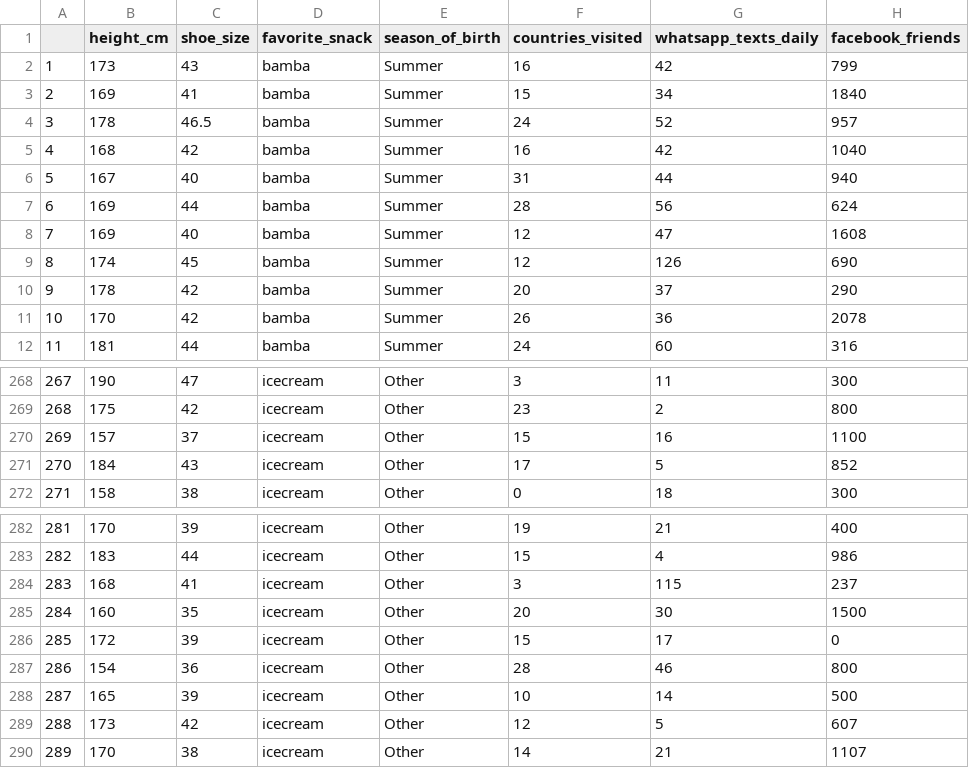
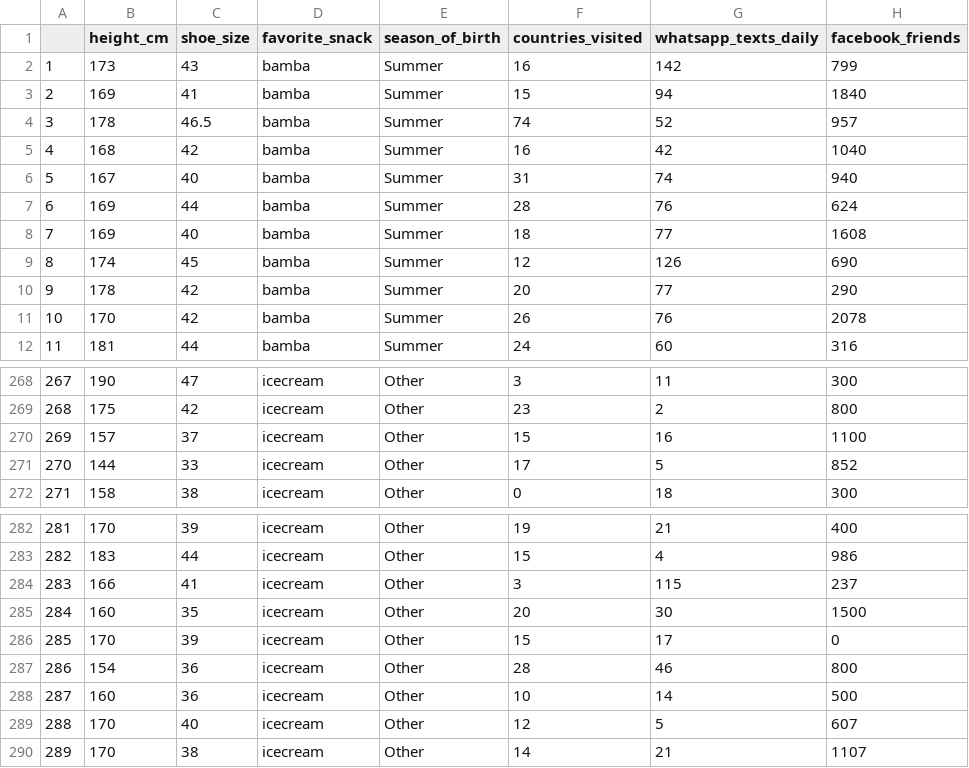
Before and after one commit to CogGal/CogGal, a CSV file: project1_data.csv, drawn as a sheet; only a part is shown, gaps mark what is left out; the diff covers the shown part only; the diff names each change by its address in the sheet, - before the commit and + after, or states it on an @@ line.

```diff
--- a/project1_data.csv
+++ b/project1_data.csv
-G2 (whatsapp_texts_daily): 42
+G2 (whatsapp_texts_daily): 142
-G3 (whatsapp_texts_daily): 34
+G3 (whatsapp_texts_daily): 94
-F4 (countries_visited): 24
+F4 (countries_visited): 74
-G6 (whatsapp_texts_daily): 44
+G6 (whatsapp_texts_daily): 74
-G7 (whatsapp_texts_daily): 56
+G7 (whatsapp_texts_daily): 76
-F8 (countries_visited): 12
+F8 (countries_visited): 18
-G8 (whatsapp_texts_daily): 47
+G8 (whatsapp_texts_daily): 77
-G10 (whatsapp_texts_daily): 37
+G10 (whatsapp_texts_daily): 77
-G11 (whatsapp_texts_daily): 36
+G11 (whatsapp_texts_daily): 76
-B271 (height_cm): 184
+B271 (height_cm): 144
-C271 (shoe_size): 43
+C271 (shoe_size): 33
-B284 (height_cm): 168
+B284 (height_cm): 166
-B286 (height_cm): 172
+B286 (height_cm): 170
-B288 (height_cm): 165
+B288 (height_cm): 160
-C288 (shoe_size): 39
+C288 (shoe_size): 36
-B289 (height_cm): 173
+B289 (height_cm): 170
-C289 (shoe_size): 42
+C289 (shoe_size): 40
```
Also changed, not shown: 25 edited cells elsewhere in this file.
